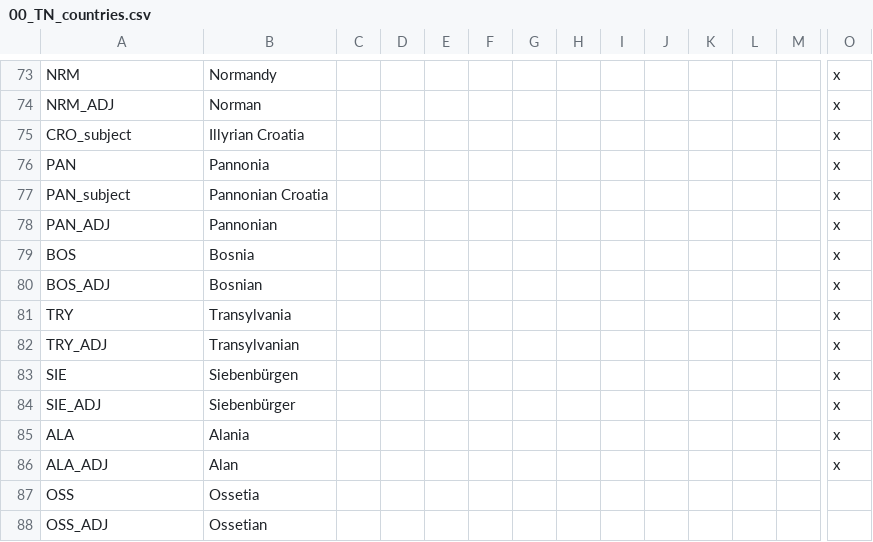
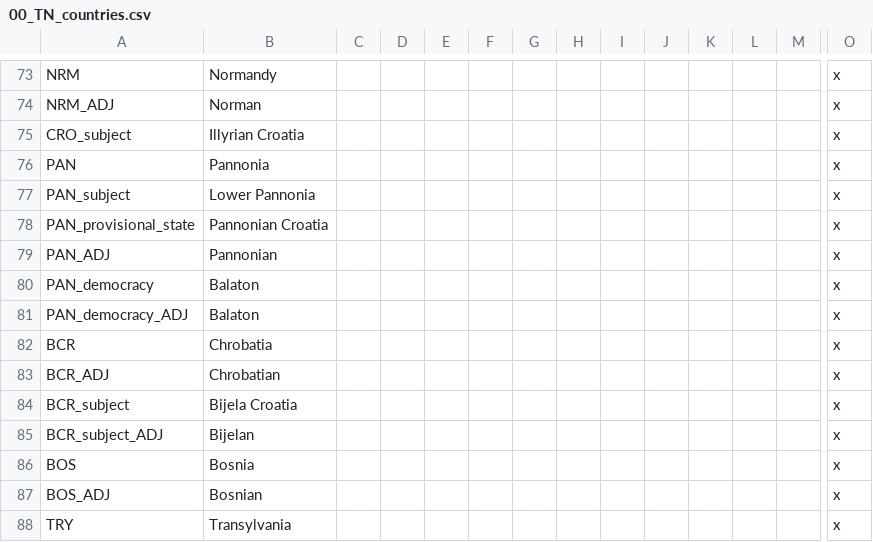
Before and after one commit to TerraNovaVictoria/TerraNova, a CSV file: localisation/00_TN_countries.csv, drawn as a sheet; only a part is shown, gaps mark what is left out; the shorter side is filled out with more unchanged rows; rows hold the shown columns only; the diff names each change by its address in the sheet, - before the commit and + after, or states it on an @@ line.

```diff
--- a/localisation/00_TN_countries.csv
+++ b/localisation/00_TN_countries.csv
-B77: Pannonian Croatia
+B77: Lower Pannonia
+row 78: PAN_provisional_state | Pannonian Croatia |  |  |  |  |  |  |  |  |  |  |  | x
+row 80: PAN_democracy | Balaton |  |  |  |  |  |  |  |  |  |  |  | x
+row 81: PAN_democracy_ADJ | Balaton |  |  |  |  |  |  |  |  |  |  |  | x
+row 82: BCR | Chrobatia |  |  |  |  |  |  |  |  |  |  |  | x
+row 83: BCR_ADJ | Chrobatian |  |  |  |  |  |  |  |  |  |  |  | x
+row 84: BCR_subject | Bijela Croatia |  |  |  |  |  |  |  |  |  |  |  | x
+row 85: BCR_subject_ADJ | Bijelan |  |  |  |  |  |  |  |  |  |  |  | x
```
Also changed, not shown: localisation/00_TN_events.csv, 39 other files.
